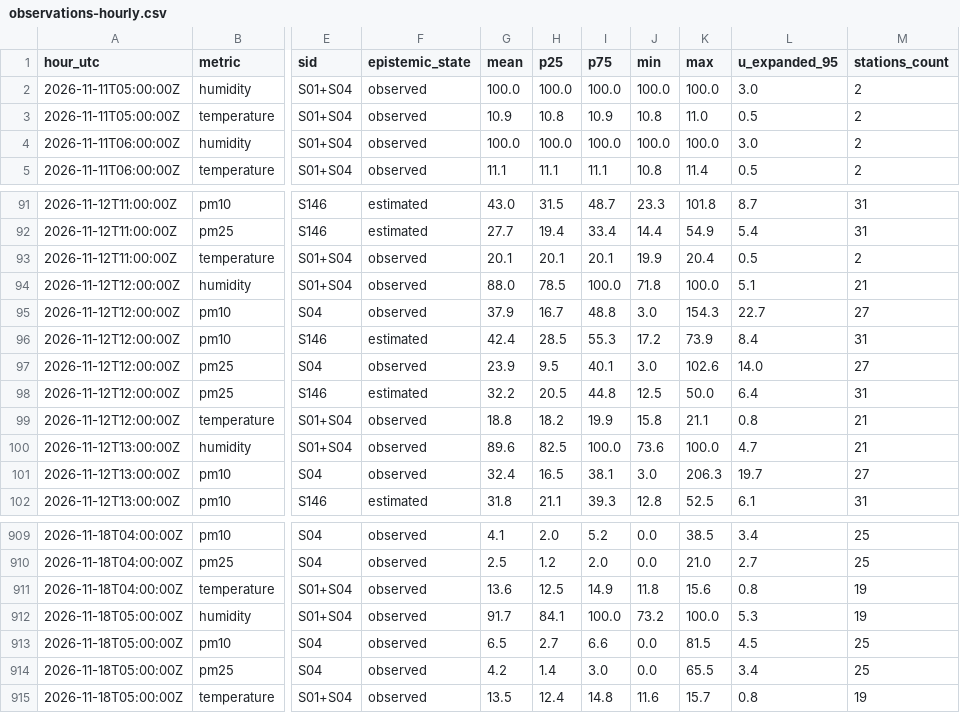
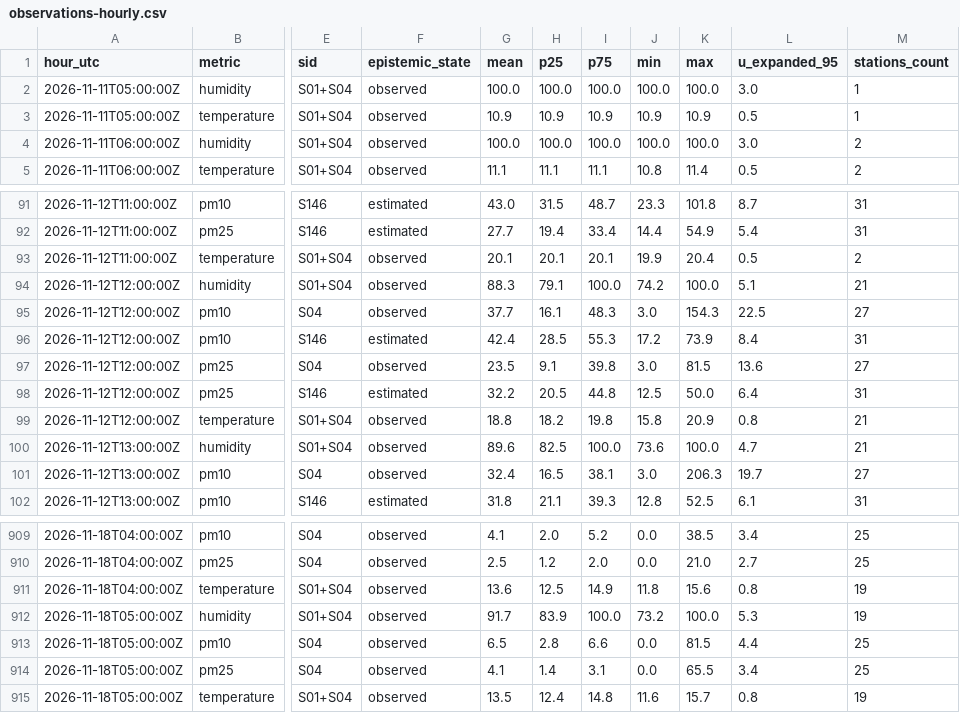
Before and after one commit to 3esign/beops, a CSV file: docs/v2/state/observations-hourly.csv, drawn as a sheet; only a part is shown, gaps mark what is left out; the diff names each change by its address in the sheet, - before the commit and + after, or states it on an @@ line.

Commit message:
Beops V2 state edition

```diff
--- a/docs/v2/state/observations-hourly.csv
+++ b/docs/v2/state/observations-hourly.csv
-M2:M3 (stations_count): 2
+M2:M3 (stations_count): 1
-H3 (p25): 10.8
+H3 (p25): 10.9
-J3 (min): 10.8
+J3 (min): 10.9
-K3 (max): 11.0
+K3 (max): 10.9
-G94 (mean): 88.0
+G94 (mean): 88.3
-H94 (p25): 78.5
+H94 (p25): 79.1
-J94 (min): 71.8
+J94 (min): 74.2
-G95 (mean): 37.9
+G95 (mean): 37.7
-H95 (p25): 16.7
+H95 (p25): 16.1
-I95 (p75): 48.8
+I95 (p75): 48.3
-L95 (u_expanded_95): 22.7
+L95 (u_expanded_95): 22.5
-G97 (mean): 23.9
+G97 (mean): 23.5
-H97 (p25): 9.5
+H97 (p25): 9.1
-I97 (p75): 40.1
+I97 (p75): 39.8
-K97 (max): 102.6
+K97 (max): 81.5
-L97 (u_expanded_95): 14.0
+L97 (u_expanded_95): 13.6
-I99 (p75): 19.9
+I99 (p75): 19.8
-K99 (max): 21.1
+K99 (max): 20.9
-H912 (p25): 84.1
+H912 (p25): 83.9
-H913 (p25): 2.7
+H913 (p25): 2.8
-L913 (u_expanded_95): 4.5
+L913 (u_expanded_95): 4.4
-G914 (mean): 4.2
+G914 (mean): 4.1
-I914 (p75): 3.0
+I914 (p75): 3.1
```
Also changed, not shown: 20 other files.
